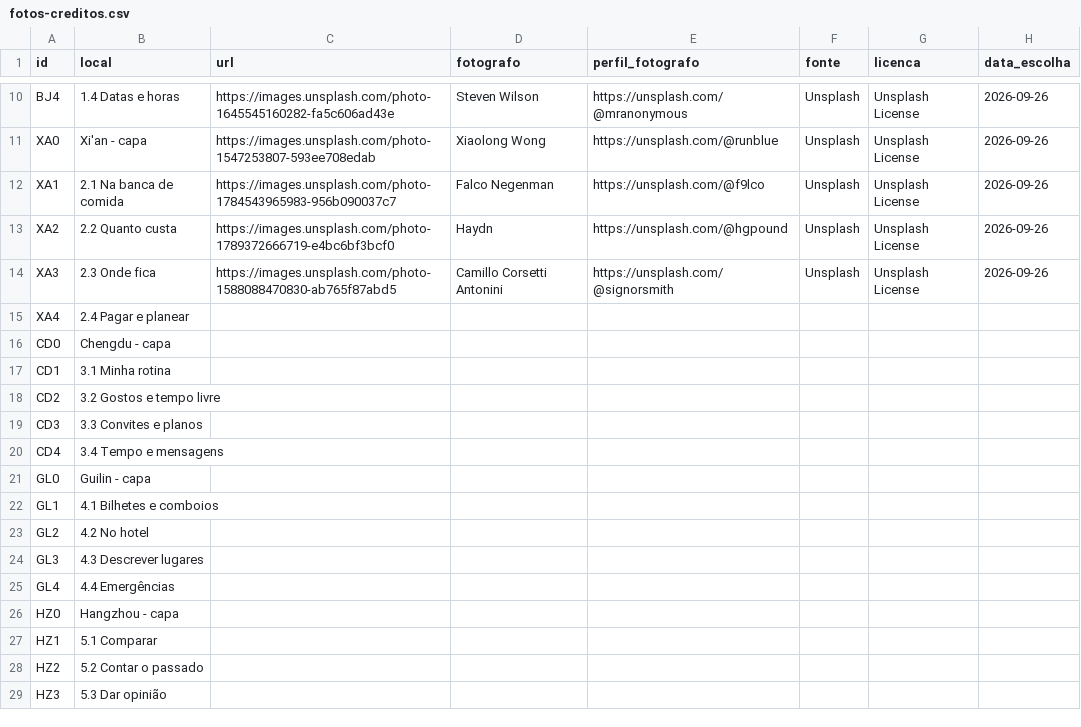
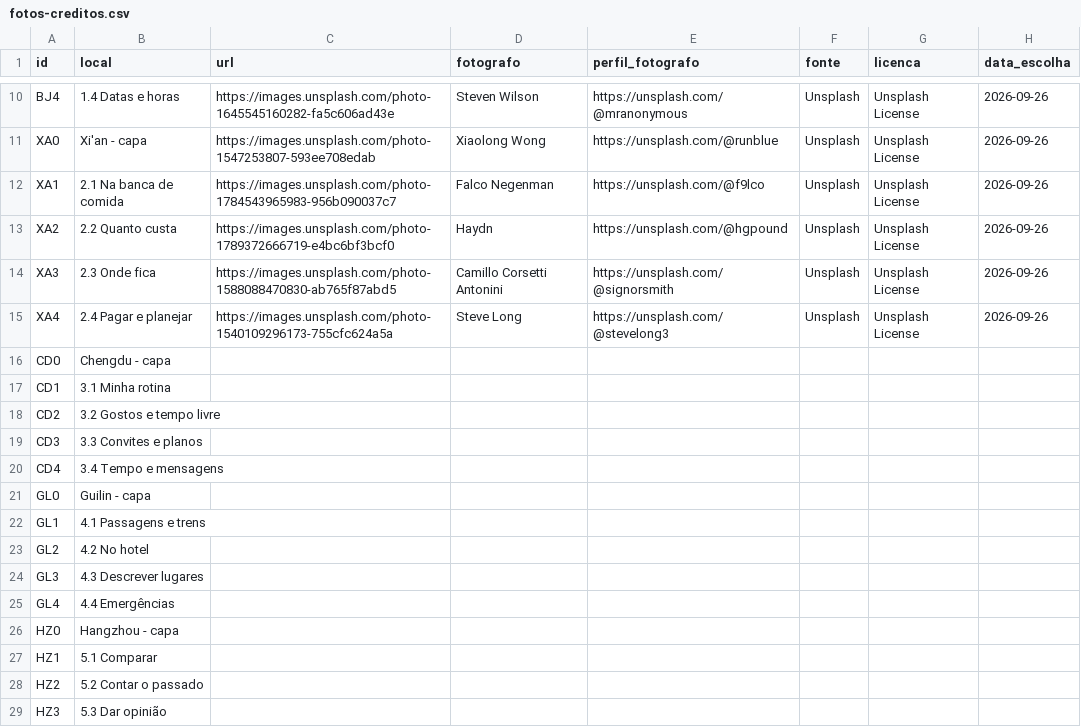
Before and after one commit to SCCPScar/MandarinCourse, a CSV file: docs/fotos-creditos.csv, drawn as a sheet; only a part is shown, gaps mark what is left out.

```diff
--- a/docs/fotos-creditos.csv
+++ b/docs/fotos-creditos.csv
@@ -14,3 +14,3 @@ XA2,2.2 Quanto custa,https://images.unsplash.com/photo-1789372666719-e4bc6bf3bcf
 XA3,2.3 Onde fica,https://images.unsplash.com/photo-1588088470830-ab765f87abd5,Camillo Corsetti Antonini,https://unsplash.com/@signorsmith,Unsplash,Unsplash License,2026-09-26
-XA4,2.4 Pagar e planear,,,,,,
+XA4,2.4 Pagar e planejar,https://images.unsplash.com/photo-1540109296173-755cfc624a5a,Steve Long,https://unsplash.com/@stevelong3,Unsplash,Unsplash License,2026-09-26
 CD0,Chengdu - capa,,,,,,
@@ -21,3 +21,3 @@ CD4,3.4 Tempo e mensagens,,,,,,
 GL0,Guilin - capa,,,,,,
-GL1,4.1 Bilhetes e comboios,,,,,,
+GL1,4.1 Passagens e trens,,,,,,
 GL2,4.2 No hotel,,,,,,
```
Also changed, not shown: 6 other files.
